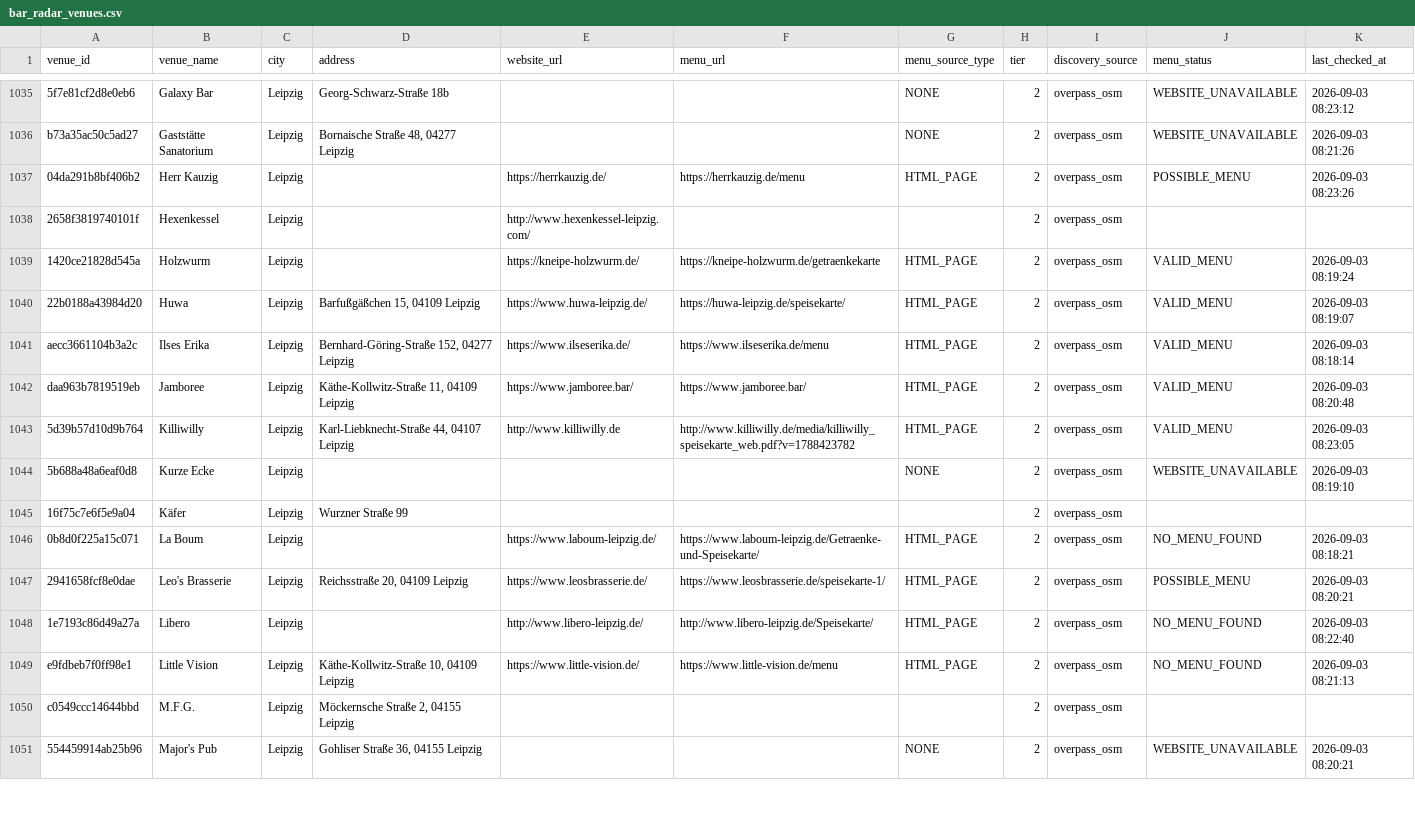
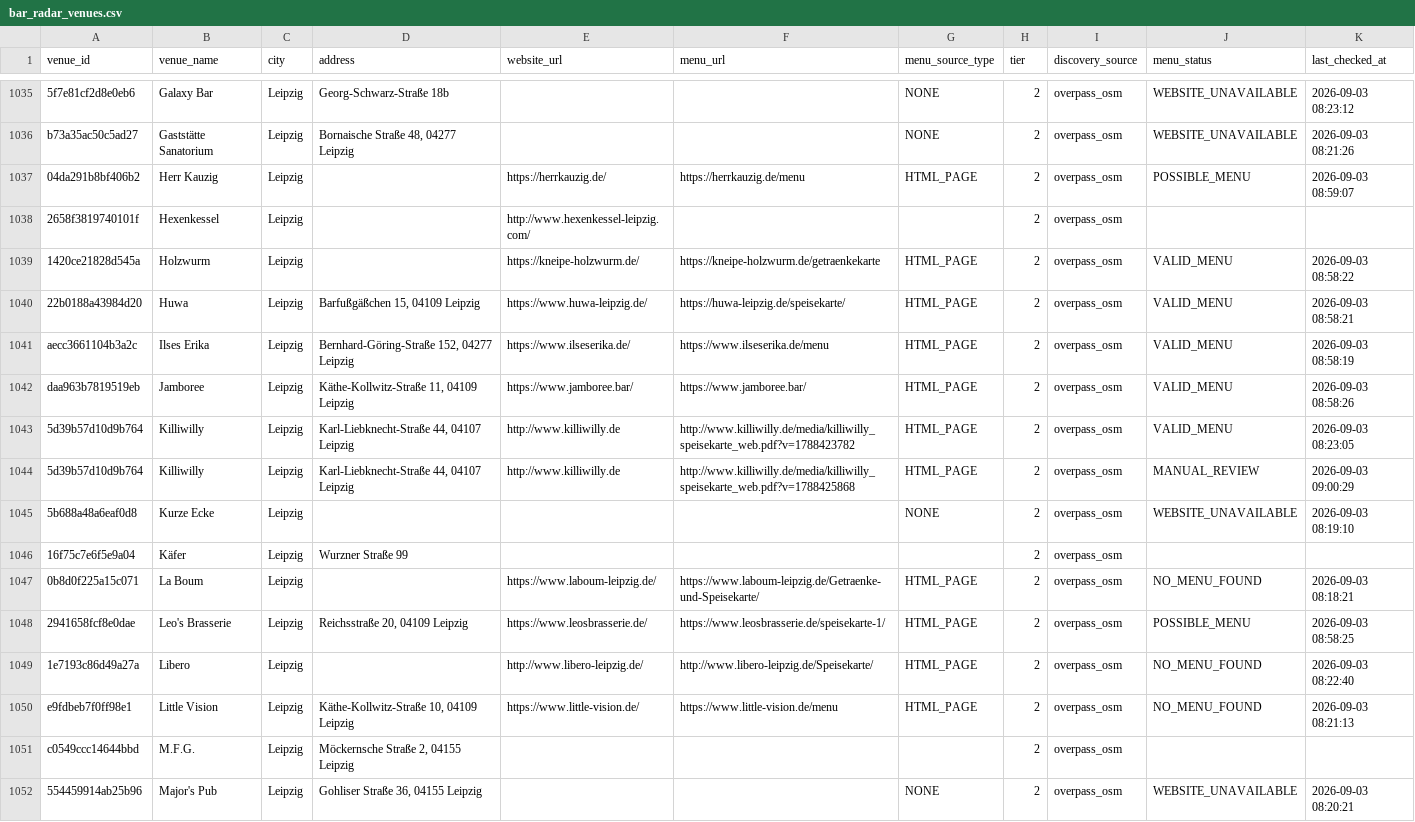
Before and after one commit to lilfimp/bar-radar-final, a CSV file: data/exports/bar_radar_venues.csv, drawn as a sheet; only a part is shown, gaps mark what is left out; addresses are those after the commit; the diff covers the shown part only; the diff names each change by its address in the sheet, - before the commit and + after, or states it on an @@ line.

```diff
--- a/data/exports/bar_radar_venues.csv
+++ b/data/exports/bar_radar_venues.csv
-K1037 (last_checked_at): 2026-09-03 08:23:26
+K1037 (last_checked_at): 2026-09-03 08:59:07
-K1039 (last_checked_at): 2026-09-03 08:19:24
+K1039 (last_checked_at): 2026-09-03 08:58:22
-K1040 (last_checked_at): 2026-09-03 08:19:07
+K1040 (last_checked_at): 2026-09-03 08:58:21
-K1041 (last_checked_at): 2026-09-03 08:18:14
+K1041 (last_checked_at): 2026-09-03 08:58:19
-K1042 (last_checked_at): 2026-09-03 08:20:48
+K1042 (last_checked_at): 2026-09-03 08:58:26
+row 1044: 5d39b57d10d9b764 | Killiwilly | Leipzig | Karl-Liebknecht-Straße 44, 04107 Leipzig | http://www.killiwilly.de | http://www.killiwilly.de/media/killiwilly_speisekarte_web.pdf?v=1788425868 | HTML_PAGE | 2 | overpass_osm | MANUAL_REVIEW | 2026-09-03 09:00:29
-K1048 (last_checked_at): 2026-09-03 08:20:21
+K1048 (last_checked_at): 2026-09-03 08:58:25
```
Also changed, not shown: 1 added row and 19 edited cells elsewhere in this file, data/exports/bar_radar_valid.csv, 3 other files.
